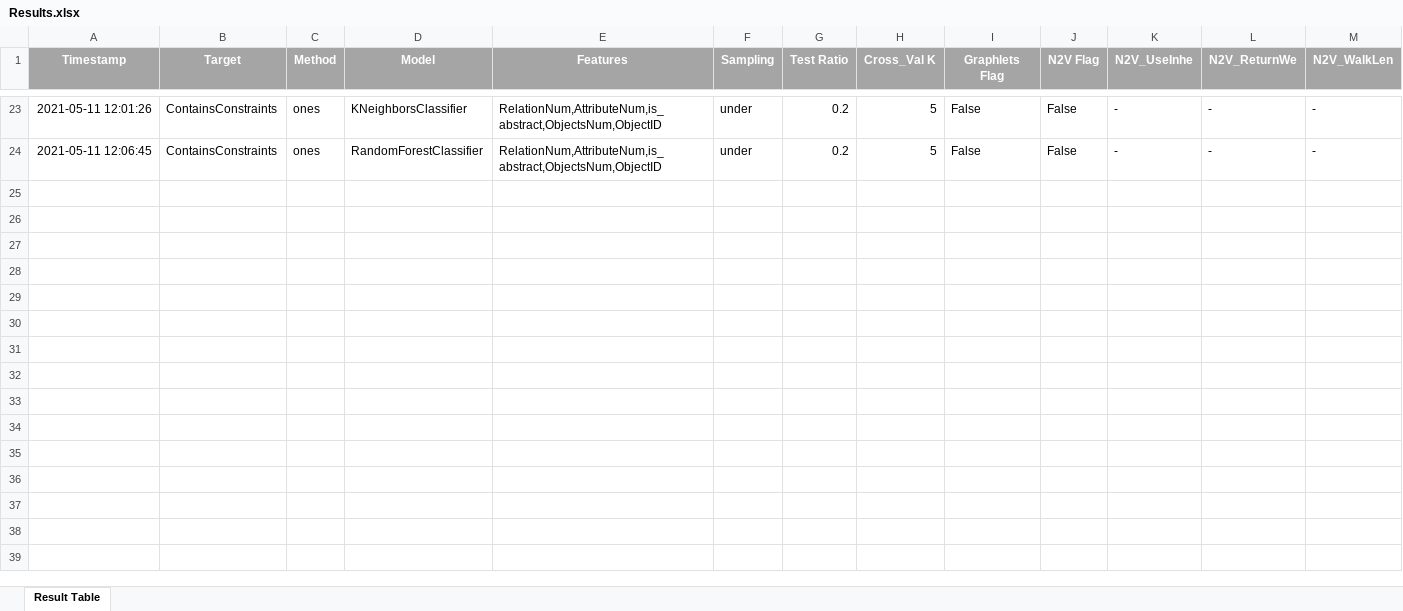
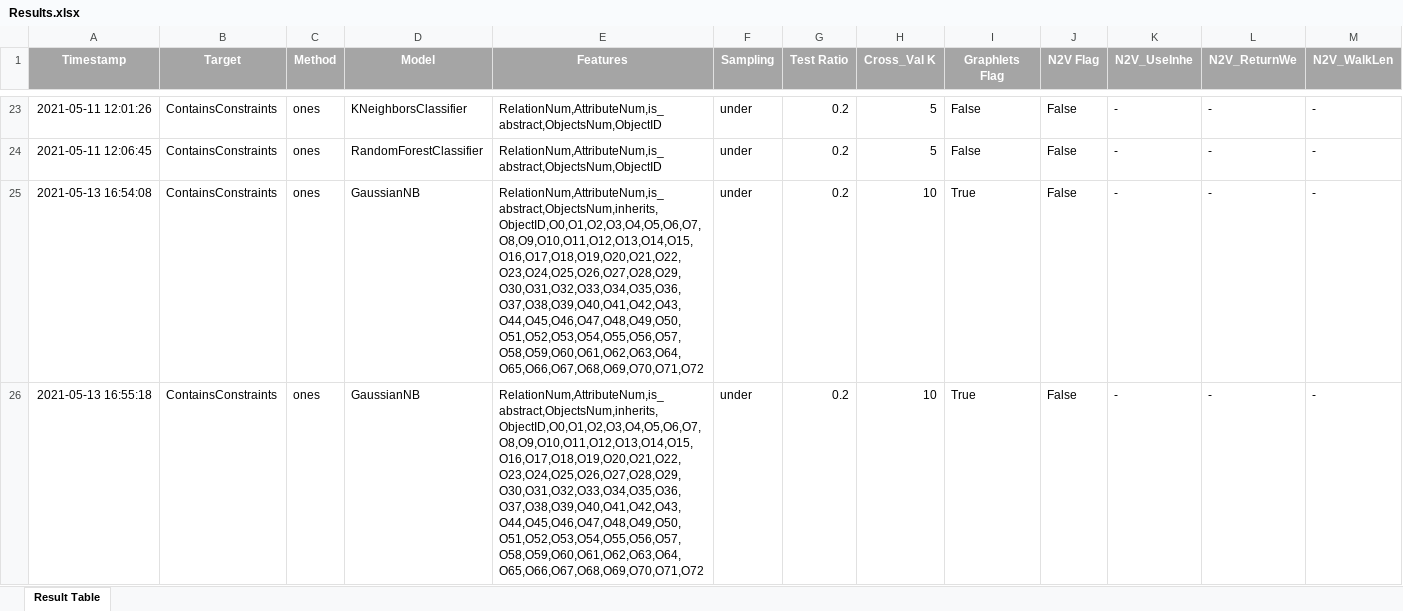
Before and after one commit to amitthewolf/OCLRecommendation, an Excel workbook: Outputs/Results.xlsx, sheet Result Table, drawn as a sheet; only a part is shown, gaps mark what is left out; values as stored, in another font and other column widths than the file's, no borders; rows hold the shown columns only; the diff covers the shown part only; the diff names each change by its address in the sheet, - before the commit and + after, or states it on an @@ line.

```diff
--- a/Outputs/Results.xlsx (sheet Result Table)
+++ b/Outputs/Results.xlsx (sheet Result Table)
+row 25: 2021-05-13 16:54:08 | ContainsConstraints | ones | GaussianNB | RelationNum,AttributeNum,is_abstract,ObjectsNum,inherits,ObjectID,O0,O1,O2,O3,O4,O5,O6,O7,O8,O9,O10,O11,O12,O13,O14,O15,O16,O17,O18,O19,O20,O21,O22,O23,O24,O25,O26,O27,O28,O29,O30,O31,O32,O33,O34,O35,O36,O37,O38,O39,O40,O41,O42,O43,O44,O45,O46,O47,O48,O49,O50,O51,O52,O53,O54,O55,O56,O57,O58,O59,O60,O61,O62,O63,O64,O65,O66,O67,O68,O69,O70,O71,O72 | under | 0.2 | 10 | True | False | - | - | -
+row 26: 2021-05-13 16:55:18 | ContainsConstraints | ones | GaussianNB | RelationNum,AttributeNum,is_abstract,ObjectsNum,inherits,ObjectID,O0,O1,O2,O3,O4,O5,O6,O7,O8,O9,O10,O11,O12,O13,O14,O15,O16,O17,O18,O19,O20,O21,O22,O23,O24,O25,O26,O27,O28,O29,O30,O31,O32,O33,O34,O35,O36,O37,O38,O39,O40,O41,O42,O43,O44,O45,O46,O47,O48,O49,O50,O51,O52,O53,O54,O55,O56,O57,O58,O59,O60,O61,O62,O63,O64,O65,O66,O67,O68,O69,O70,O71,O72 | under | 0.2 | 10 | True | False | - | - | -
```
Also changed, not shown: 2 added rows elsewhere in this sheet, 7 other files.
